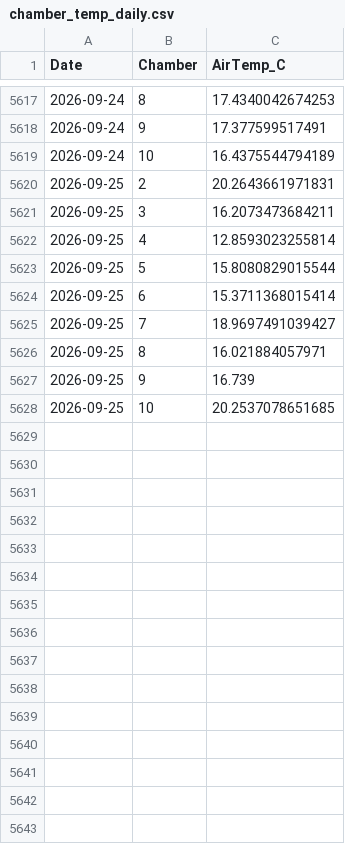
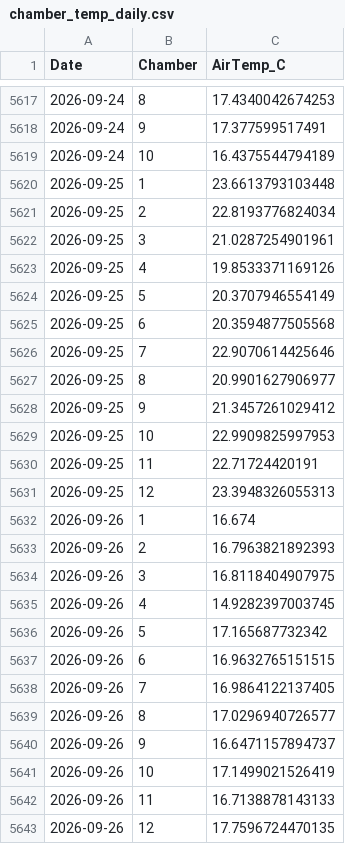
Before and after one commit to abbylewis/GENX_flux_data, a CSV file: processed_data/chamber_temp_daily.csv, drawn as a sheet; only a part is shown, gaps mark what is left out.

```diff
--- a/processed_data/chamber_temp_daily.csv
+++ b/processed_data/chamber_temp_daily.csv
@@ -5619,10 +5619,25 @@
 2026-09-24,10,16.4375544794189
-2026-09-25,2,20.2643661971831
-2026-09-25,3,16.2073473684211
-2026-09-25,4,12.8593023255814
-2026-09-25,5,15.8080829015544
-2026-09-25,6,15.3711368015414
-2026-09-25,7,18.9697491039427
-2026-09-25,8,16.021884057971
-2026-09-25,9,16.739
-2026-09-25,10,20.2537078651685
+2026-09-25,1,23.6613793103448
+2026-09-25,2,22.8193776824034
+2026-09-25,3,21.0287254901961
+2026-09-25,4,19.8533371169126
+2026-09-25,5,20.3707946554149
+2026-09-25,6,20.3594877505568
+2026-09-25,7,22.9070614425646
+2026-09-25,8,20.9901627906977
+2026-09-25,9,21.3457261029412
+2026-09-25,10,22.9909825997953
+2026-09-25,11,22.71724420191
+2026-09-25,12,23.3948326055313
+2026-09-26,1,16.674
+2026-09-26,2,16.7963821892393
+2026-09-26,3,16.8118404907975
+2026-09-26,4,14.9282397003745
+2026-09-26,5,17.165687732342
+2026-09-26,6,16.9632765151515
+2026-09-26,7,16.9864122137405
+2026-09-26,8,17.0296940726577
+2026-09-26,9,16.6471157894737
+2026-09-26,10,17.1499021526419
+2026-09-26,11,16.7138878143133
+2026-09-26,12,17.7596724470135
```
Also changed, not shown: processed_data/soil_temp_daily.csv, 11 other files.
